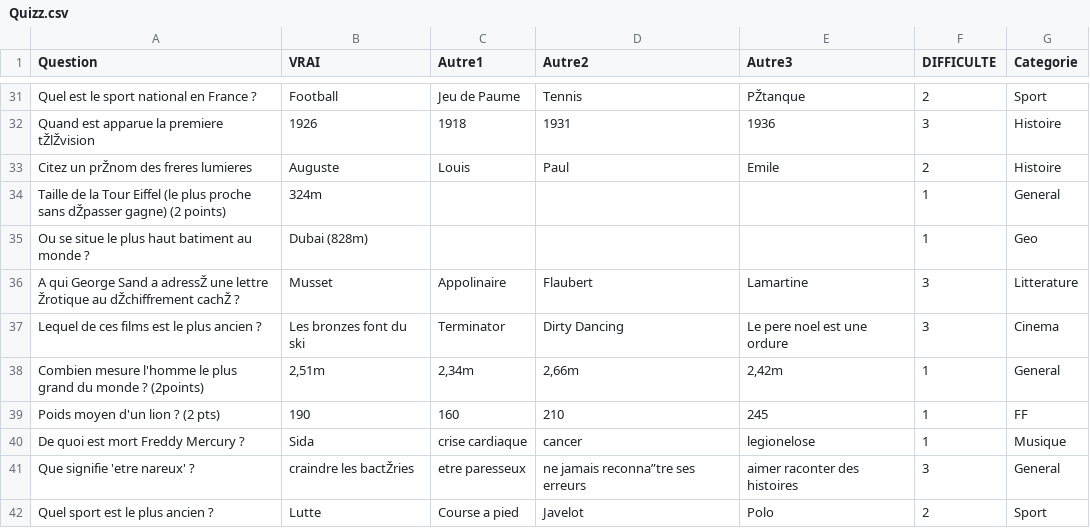
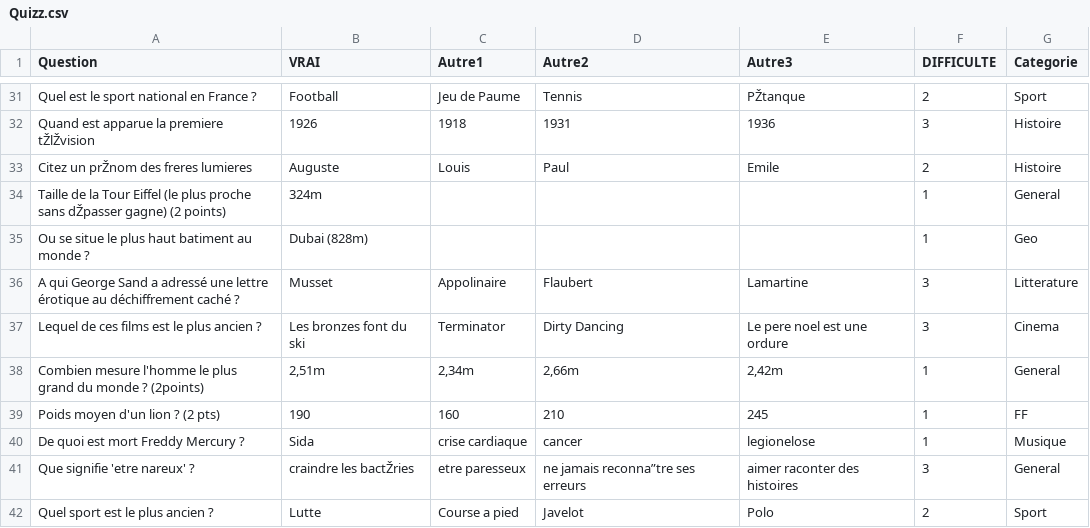
Before and after one commit to jmaignier/streamlit, a CSV file: Quizz.csv, drawn as a sheet; only a part is shown, gaps mark what is left out; the diff covers the shown part only.

```diff
--- a/Quizz.csv
+++ b/Quizz.csv
@@ -35,3 +35,3 @@ Taille de la Tour Eiffel (le plus proche sans dŽpasser gagne) (2 points);324m ;
 Ou se situe le plus haut batiment au monde ?;Dubai (828m);;;;1;Geo
-A qui George Sand a adressŽ une lettre Žrotique au dŽchiffrement cachŽ ? ;Musset ;Appolinaire;Flaubert;Lamartine;3;Litterature
+A qui George Sand a adressé une lettre érotique au déchiffrement caché ? ;Musset ;Appolinaire;Flaubert;Lamartine;3;Litterature
 Lequel de ces films est le plus ancien ? ;Les bronzes font du ski ;Terminator ;Dirty Dancing ;Le pere noel est une ordure ;3;Cinema
```
Also changed, not shown: 20 edited cells elsewhere in this file.
